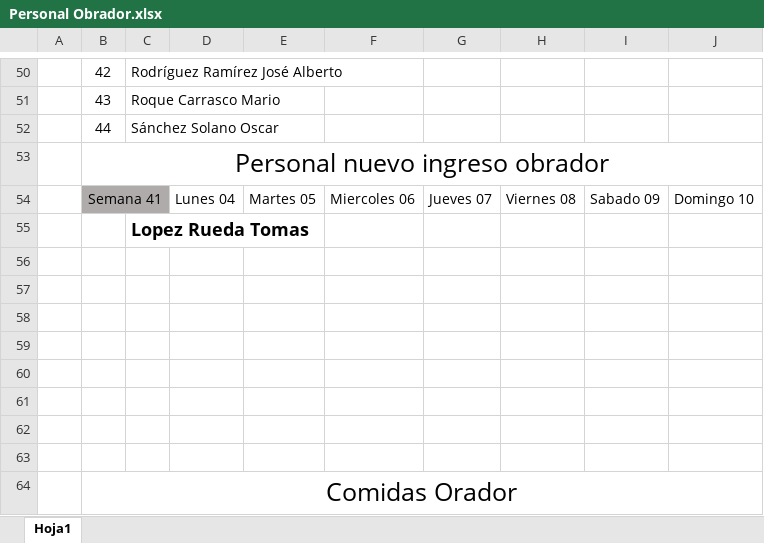
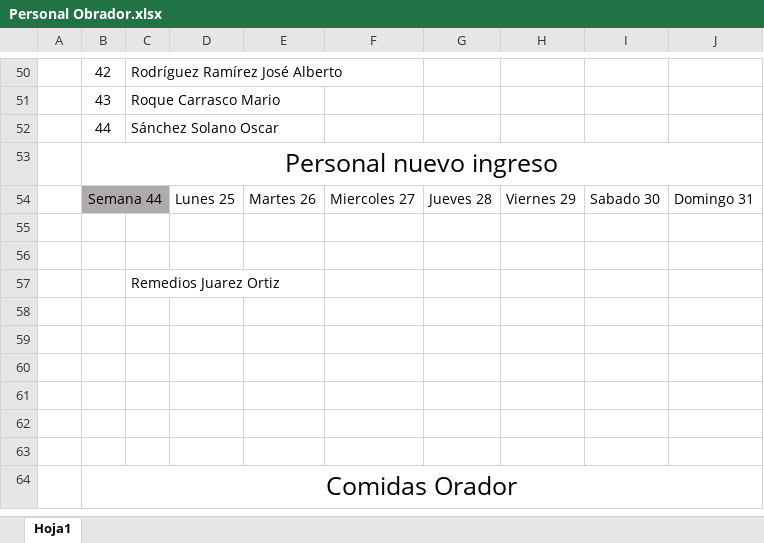
Before and after one commit to Hydra9999414/Cortes, an Excel workbook: Personal Obrador.xlsx, sheet Hoja1, drawn as a sheet; only a part is shown, gaps mark what is left out; values as stored, in another font and other column widths than the file's, no borders; charts and pictures not drawn; removed rows and columns are numbered as before the commit, all else as after; the diff names each change by its address in the sheet, - before the commit and + after, or states it on an @@ line.

Commit message:
Lel

```diff
--- a/Personal Obrador.xlsx (sheet Hoja1)
+++ b/Personal Obrador.xlsx (sheet Hoja1)
-B53: Personal nuevo ingreso obrador
+B53: Personal nuevo ingreso
-row 54:  | Semana 41 |  | Lunes 04 | Martes 05 | Miercoles 06 | Jueves 07 | Viernes 08 | Sabado 09 | Domingo 10
-row 55:  |  | Lopez Rueda Tomas
+row 54:  | Semana 44 |  | Lunes 25 | Martes 26 | Miercoles 27 | Jueves 28 | Viernes 29 | Sabado 30 | Domingo 31
+row 57:  |  | Remedios Juarez Ortiz
```
